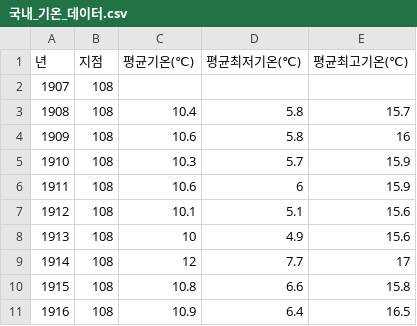
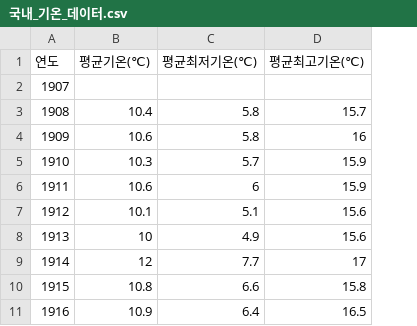
Before and after one commit to yoonha1029-sudo/251121-streamlit, a CSV file: 국내_기온_데이터.csv, drawn as a sheet; only a part is shown; the diff names each change by its address in the sheet, - before the commit and + after, or states it on an @@ line.

Commit message:
Add data repository page for educational CSV files
- Implemented a Streamlit page to provide downloadable CSV files related to domestic climate data and global disaster/environment data.
- Added a function to load local files as bytes with error handling.
- Created a card layout to display file information, descriptions, and download options.
- Included additional resources for authoritative data portals.

```diff
--- a/국내_기온_데이터.csv
+++ b/국내_기온_데이터.csv
-column B (지점), rows 2-11: all 108
-A1: 년
+A1: 연도
```
Also changed, not shown: 3 other files.
